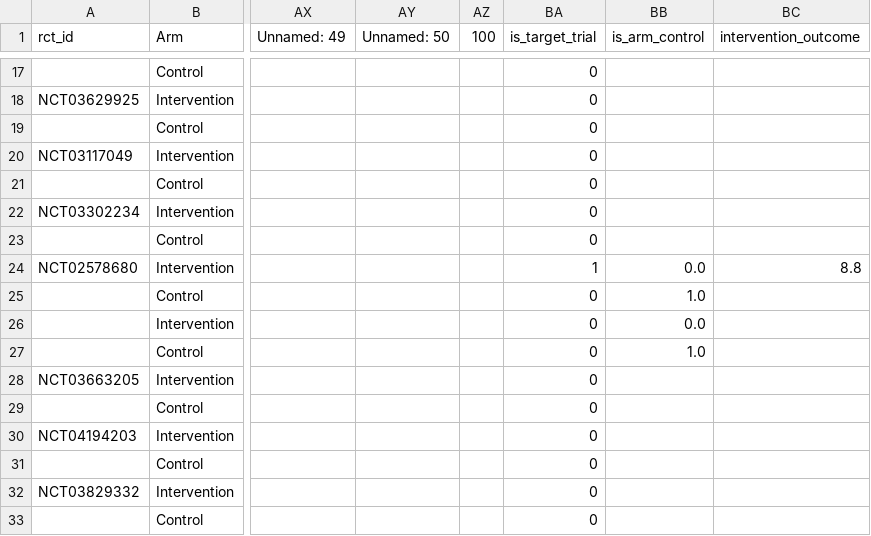
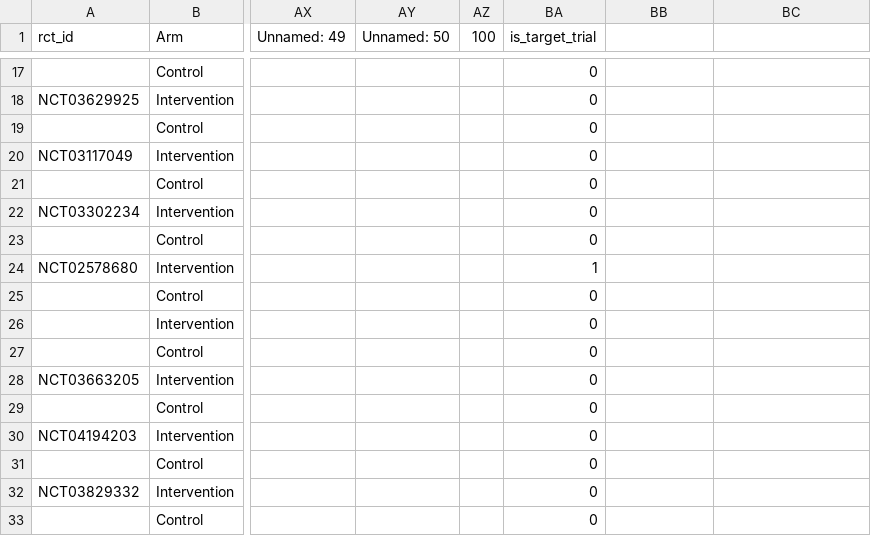
Before and after one commit to sayan-qb/rct_opt_lean_blx, a CSV file: data/trial_data.csv, drawn as a sheet; only a part is shown, gaps mark what is left out; the diff names each change by its address in the sheet, - before the commit and + after, or states it on an @@ line.

```diff
--- a/data/trial_data.csv
+++ b/data/trial_data.csv
-BB1: is_arm_control
+BB1: (empty)
-BC1: intervention_outcome
+BC1: (empty)
-BB24: 0.0
+BB24: (empty)
-BC24: 8.8
+BC24: (empty)
-BB25: 1.0
+BB25: (empty)
-BB26: 0.0
+BB26: (empty)
-BB27: 1.0
+BB27: (empty)
```
Also changed, not shown: 5 other files.
